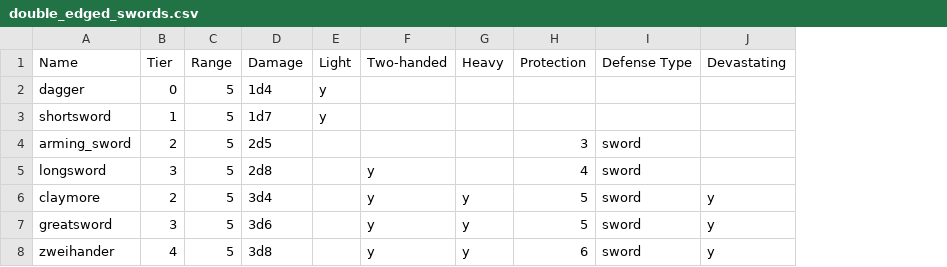
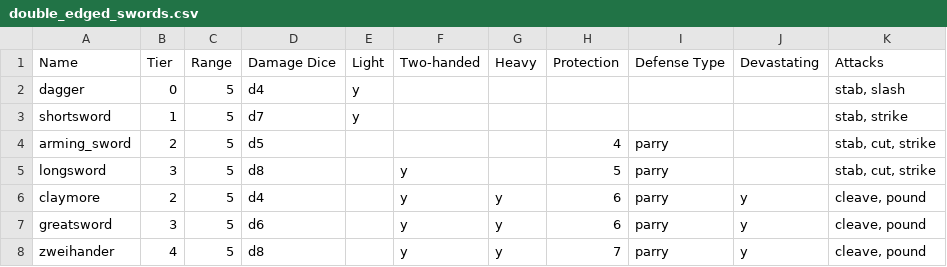
Before and after one commit to JJRAshton/Medieval-Adventure-Game, a CSV file: online/resources/inputs/weapons/double_edged_swords.csv, drawn as a sheet; removed rows and columns are numbered as before the commit, all else as after; the diff names each change by its address in the sheet, - before the commit and + after, or states it on an @@ line.

Commit message:
attacks attached to weapons attack request wont work yet

```diff
--- a/online/resources/inputs/weapons/double_edged_swords.csv
+++ b/online/resources/inputs/weapons/double_edged_swords.csv
-column D (Damage), rows 2-8: 1d4 | 1d7 | 2d5 | 2d8 | 3d4 | 3d6 | 3d8
+column D (Damage Dice), rows 2-8: d4 | d7 | d5 | d8 | d4 | d6 | d8
+column K (Attacks), rows 2-8: stab, slash | stab, strike | stab, cut, strike | stab, cut, strike | cleave, pound | cleave, pound | cleave, pound
-H4 (Protection): 3
+H4 (Protection): 4
-I4:I8 (Defense Type): sword
+I4:I8 (Defense Type): parry
-H5 (Protection): 4
+H5 (Protection): 5
-H6:H7 (Protection): 5
+H6:H7 (Protection): 6
-H8 (Protection): 6
+H8 (Protection): 7
```
Also changed, not shown: online/resources/inputs/weapons/bludgeons.csv, online/resources/inputs/weapons/hybrids.csv, 20 other files.
